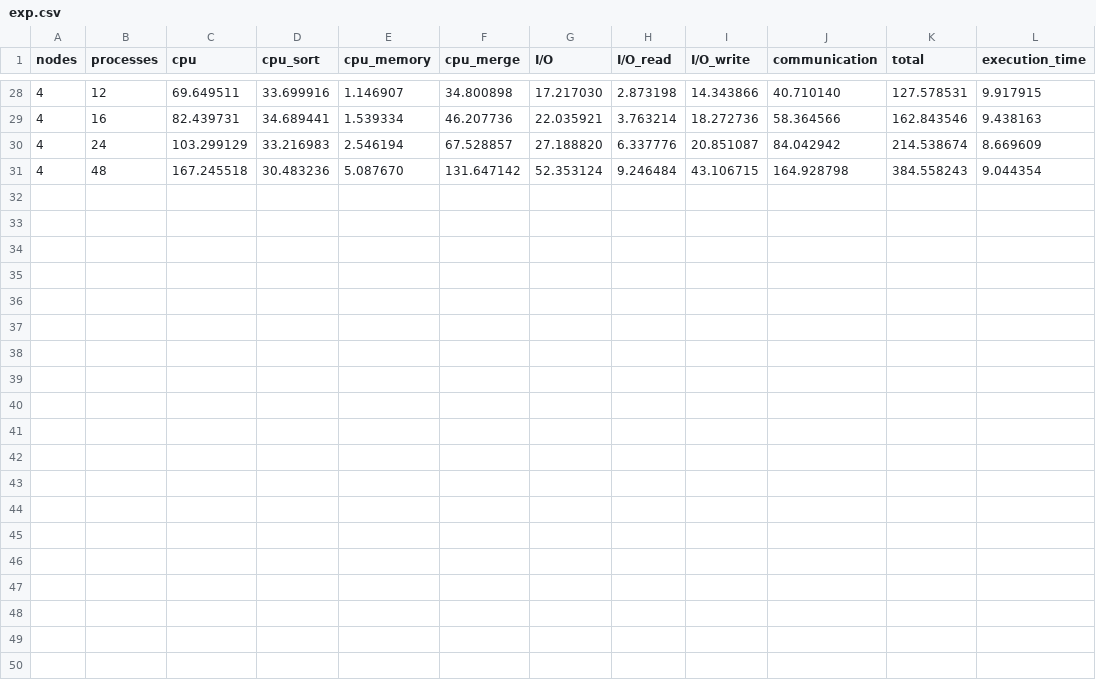
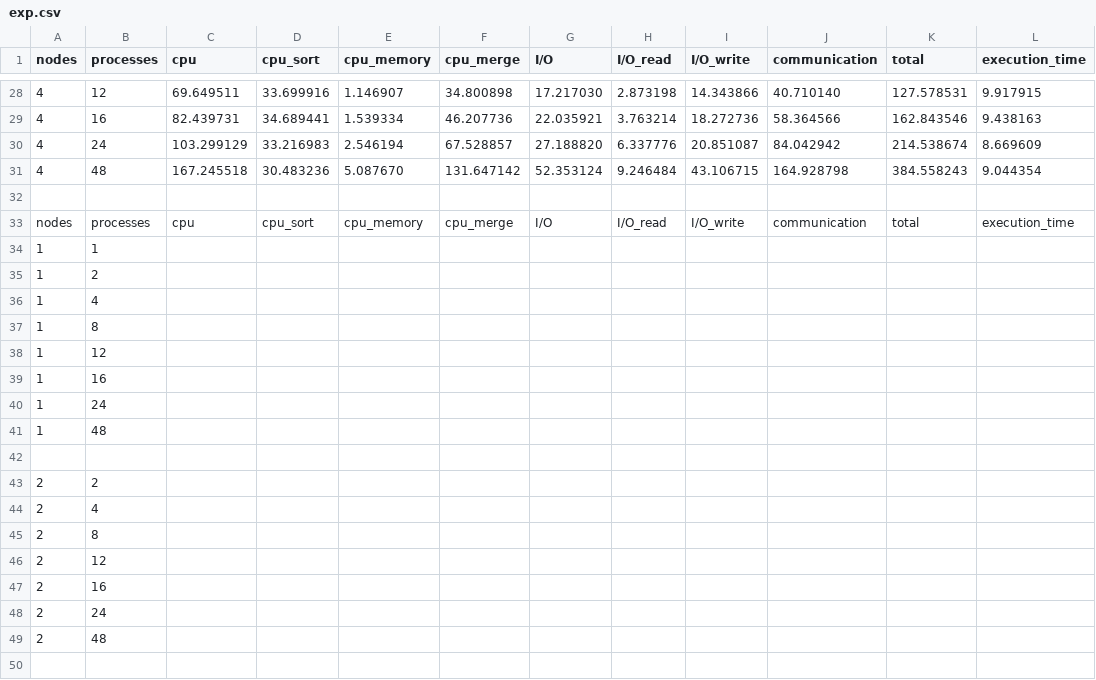
Before and after one commit to FrankCCCCC/pp2020, a CSV file: hw1/measure/exp.csv, drawn as a sheet; only a part is shown, gaps mark what is left out; the diff covers the shown part only.

```diff
--- a/hw1/measure/exp.csv
+++ b/hw1/measure/exp.csv
@@ -31 +31,20 @@ nodes, processes, cpu, cpu_sort, cpu_memory, cpu_merge, I/O, I/O_read, I/O_write
 4, 48, 167.245518, 30.483236, 5.087670, 131.647142, 52.353124, 9.246484, 43.106715, 164.928798, 384.558243, 9.044354,
+
+nodes, processes, cpu, cpu_sort, cpu_memory, cpu_merge, I/O, I/O_read, I/O_write, communication, total, execution_time
+1, 1,
+1, 2,
+1, 4,
+1, 8,
+1, 12,
+1, 16,
+1, 24,
+1, 48,
+
+2, 2,
+2, 4,
+2, 8,
+2, 12,
+2, 16,
+2, 24,
+2, 48,
+
```
Also changed, not shown: 45 added rows elsewhere in this file, 2 other files.
